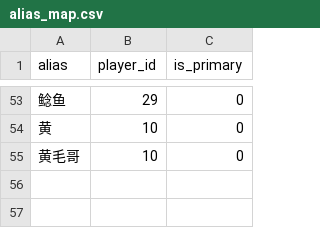
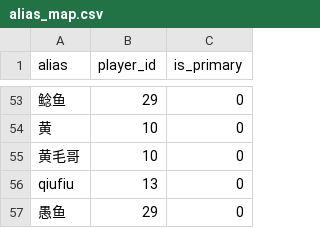
Before and after one commit to frostant/Homegame, a CSV file: data/alias_map.csv, drawn as a sheet; only a part is shown, gaps mark what is left out; the diff names each change by its address in the sheet, - before the commit and + after, or states it on an @@ line.

Commit message:
Update alias_map & players for 20251206.json

```diff
--- a/data/alias_map.csv
+++ b/data/alias_map.csv
+row 56: qiufiu | 13 | 0
+row 57: 愚鱼 | 29 | 0
```
